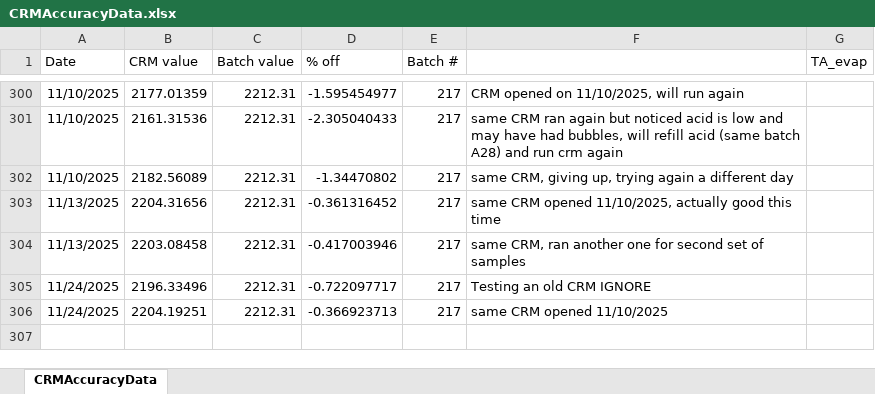
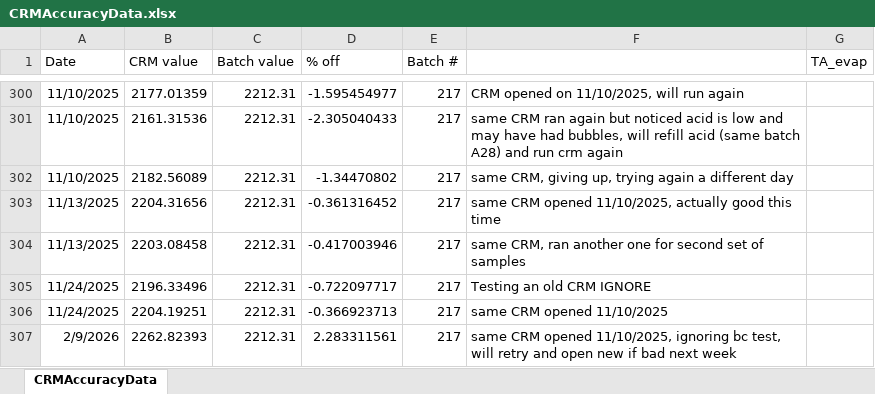
Before and after one commit to SilbigerLab/Titrator, an Excel workbook: Data/CRMAccuracyData.xlsx, sheet CRMAccuracyData, drawn as a sheet; only a part is shown, gaps mark what is left out; values as stored, in another font and other column widths than the file's, no borders; the diff names each change by its address in the sheet, - before the commit and + after, or states it on an @@ line.

Commit message:
adding test files mp

```diff
--- a/Data/CRMAccuracyData.xlsx (sheet CRMAccuracyData)
+++ b/Data/CRMAccuracyData.xlsx (sheet CRMAccuracyData)
+row 307: 2/9/2026 | 2262.82393 | 2212.31 | 2.283311561 | 217 | same CRM opened 11/10/2025, ignoring bc test, will retry and open new if bad next week
```
Also changed, not shown: 10 other files.
